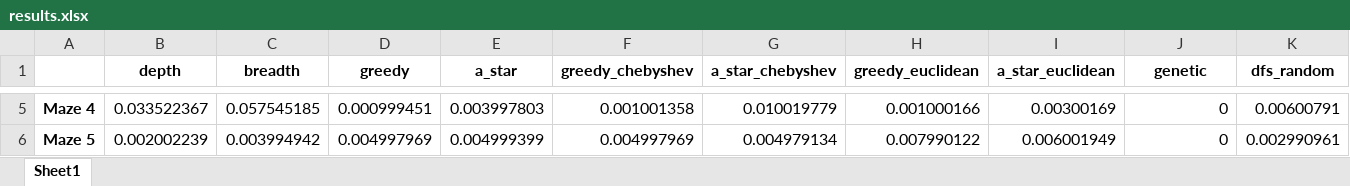
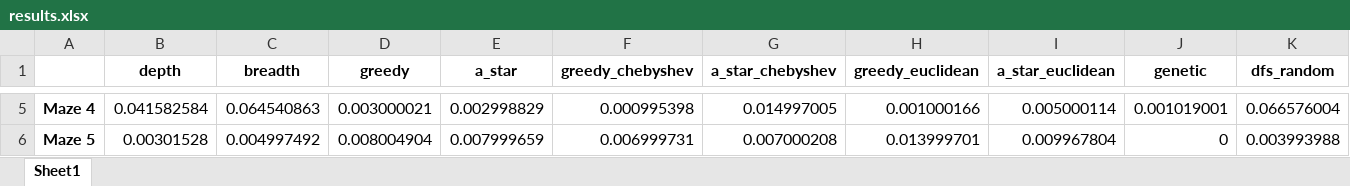
Before and after one commit to m21ark/ia_t1, an Excel workbook: results.xlsx, sheet Sheet1, drawn as a sheet; only a part is shown, gaps mark what is left out; values as stored, in another font and other column widths than the file's, no borders; charts and pictures not drawn; the diff covers the shown part only; the diff names each change by its address in the sheet, - before the commit and + after, or states it on an @@ line.

```diff
--- a/results.xlsx (sheet Sheet1)
+++ b/results.xlsx (sheet Sheet1)
-B5 (depth): 0.033522367
+B5 (depth): 0.041582584
-C5 (breadth): 0.057545185
+C5 (breadth): 0.064540863
-D5 (greedy): 0.000999451
+D5 (greedy): 0.003000021
-E5 (a_star): 0.003997803
+E5 (a_star): 0.002998829
-F5 (greedy_chebyshev): 0.001001358
+F5 (greedy_chebyshev): 0.000995398
-G5 (a_star_chebyshev): 0.010019779
+G5 (a_star_chebyshev): 0.014997005
-I5 (a_star_euclidean): 0.00300169
+I5 (a_star_euclidean): 0.005000114
-J5 (genetic): 0
+J5 (genetic): 0.001019001
-K5 (dfs_random): 0.00600791
+K5 (dfs_random): 0.066576004
-B6 (depth): 0.002002239
+B6 (depth): 0.00301528
-C6 (breadth): 0.003994942
+C6 (breadth): 0.004997492
-D6 (greedy): 0.004997969
+D6 (greedy): 0.008004904
-E6 (a_star): 0.004999399
+E6 (a_star): 0.007999659
-F6 (greedy_chebyshev): 0.004997969
+F6 (greedy_chebyshev): 0.006999731
-G6 (a_star_chebyshev): 0.004979134
+G6 (a_star_chebyshev): 0.007000208
-H6 (greedy_euclidean): 0.007990122
+H6 (greedy_euclidean): 0.013999701
-I6 (a_star_euclidean): 0.006001949
+I6 (a_star_euclidean): 0.009967804
-K6 (dfs_random): 0.002990961
+K6 (dfs_random): 0.003993988
```
Also changed, not shown: 28 edited cells elsewhere in this sheet, charts or pictures, 4 other files.
